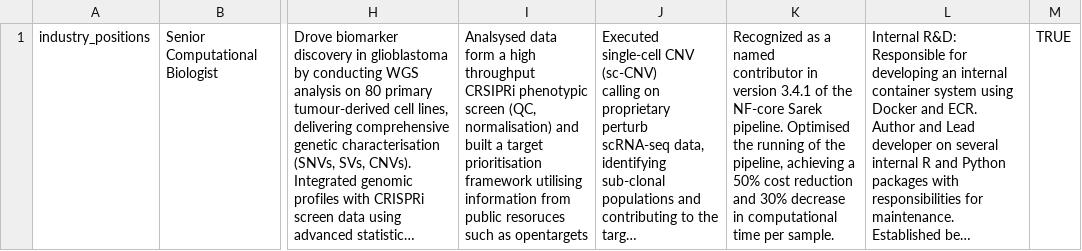
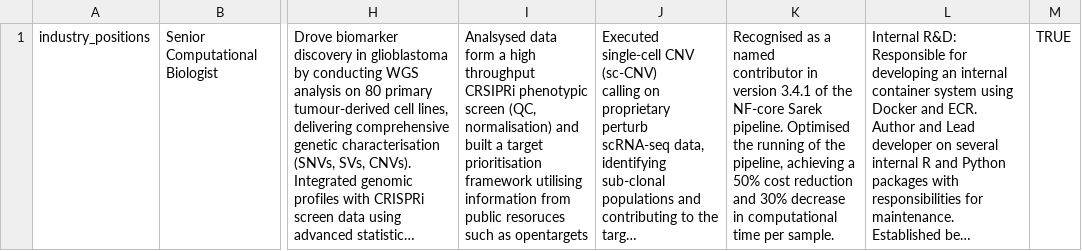
Before and after one commit to grantn5/cv, a CSV file: data/deprecated_entries.csv, drawn as a sheet; only a part is shown, gaps mark what is left out; long unchanged cells end in …; the diff names each change by its address in the sheet, - before the commit and + after, or states it on an @@ line.

```diff
--- a/data/deprecated_entries.csv
+++ b/data/deprecated_entries.csv
-K1: Recognized as a…
+K1: Recognised as a…
```
Also changed, not shown: data/language_skills.csv, data/text_blocks.csv, 15 other files.
